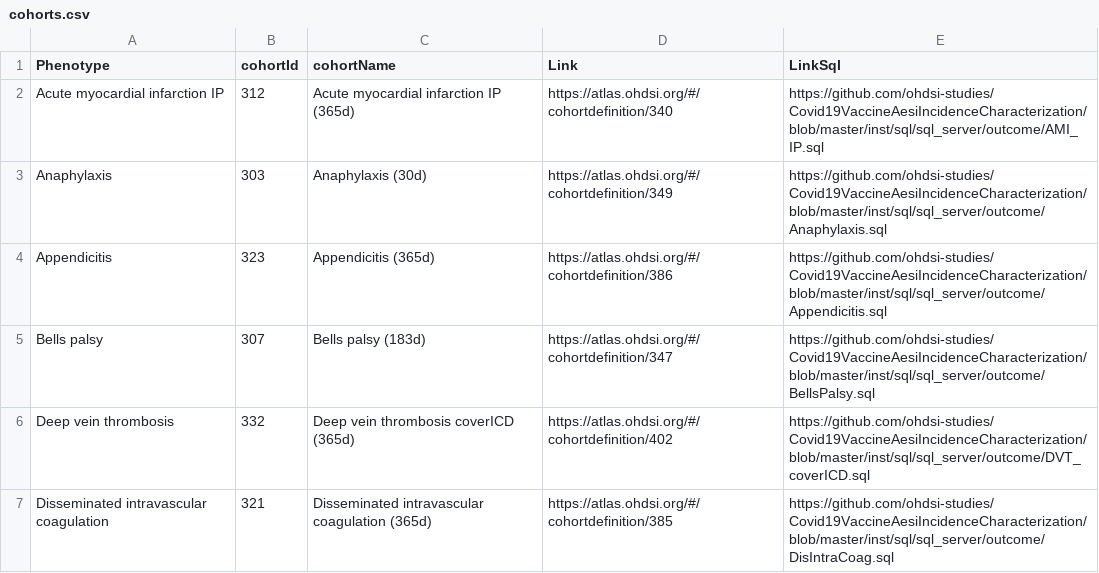
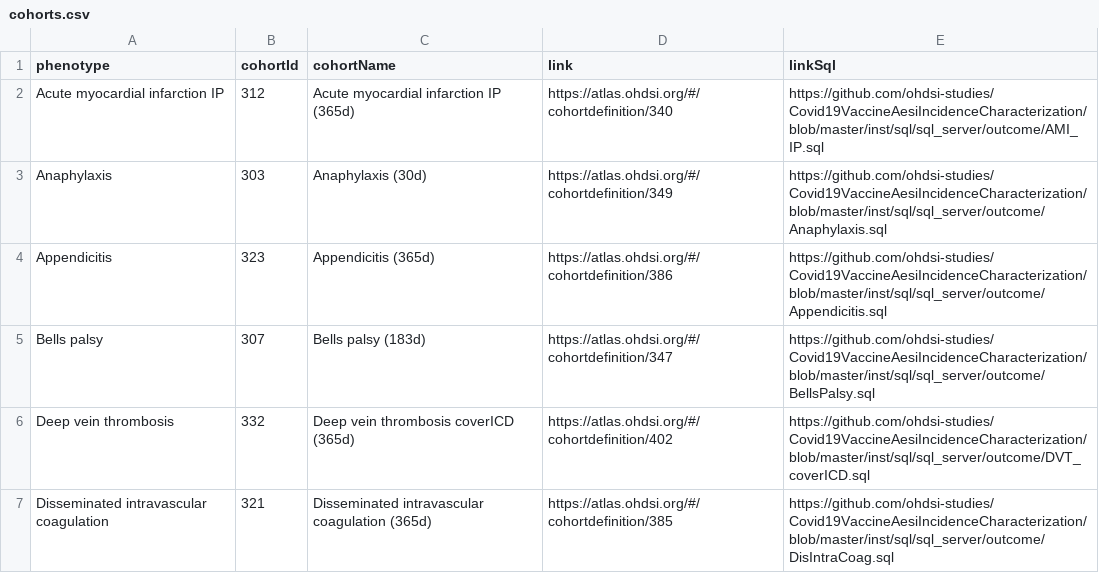
Before and after one commit to gowthamrao/CharacterizingIncidenceAesi, a CSV file: cohort/cohorts.csv, drawn as a sheet; only a part is shown.

Commit message:
Cohort json update

```diff
--- a/cohort/cohorts.csv
+++ b/cohort/cohorts.csv
@@ -1,2 +1,2 @@
-Phenotype,cohortId,cohortName,Link,LinkSql,
+phenotype,cohortId,cohortName,link,linkSql,
 Acute myocardial infarction IP,312, Acute myocardial infarction IP (365d),https://atlas.ohdsi.org/#/cohortdefinition/340,https://github.com/ohdsi-studies/Covid19VaccineAesiIncidenceCharacterization/blob/master/inst/sql/sql_server/outcome/AMI_IP.sql,
```
Also changed, not shown: 33 other files.
